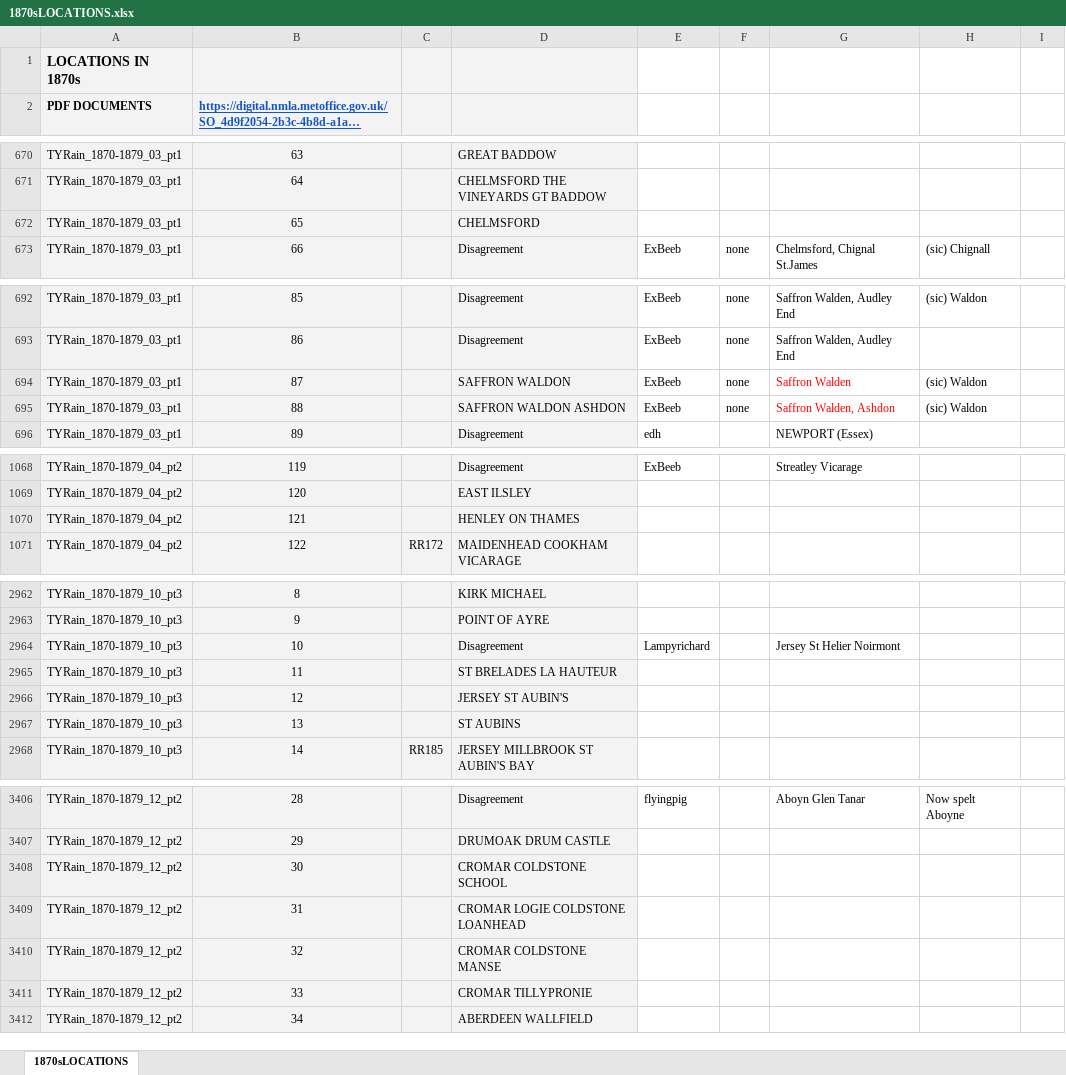
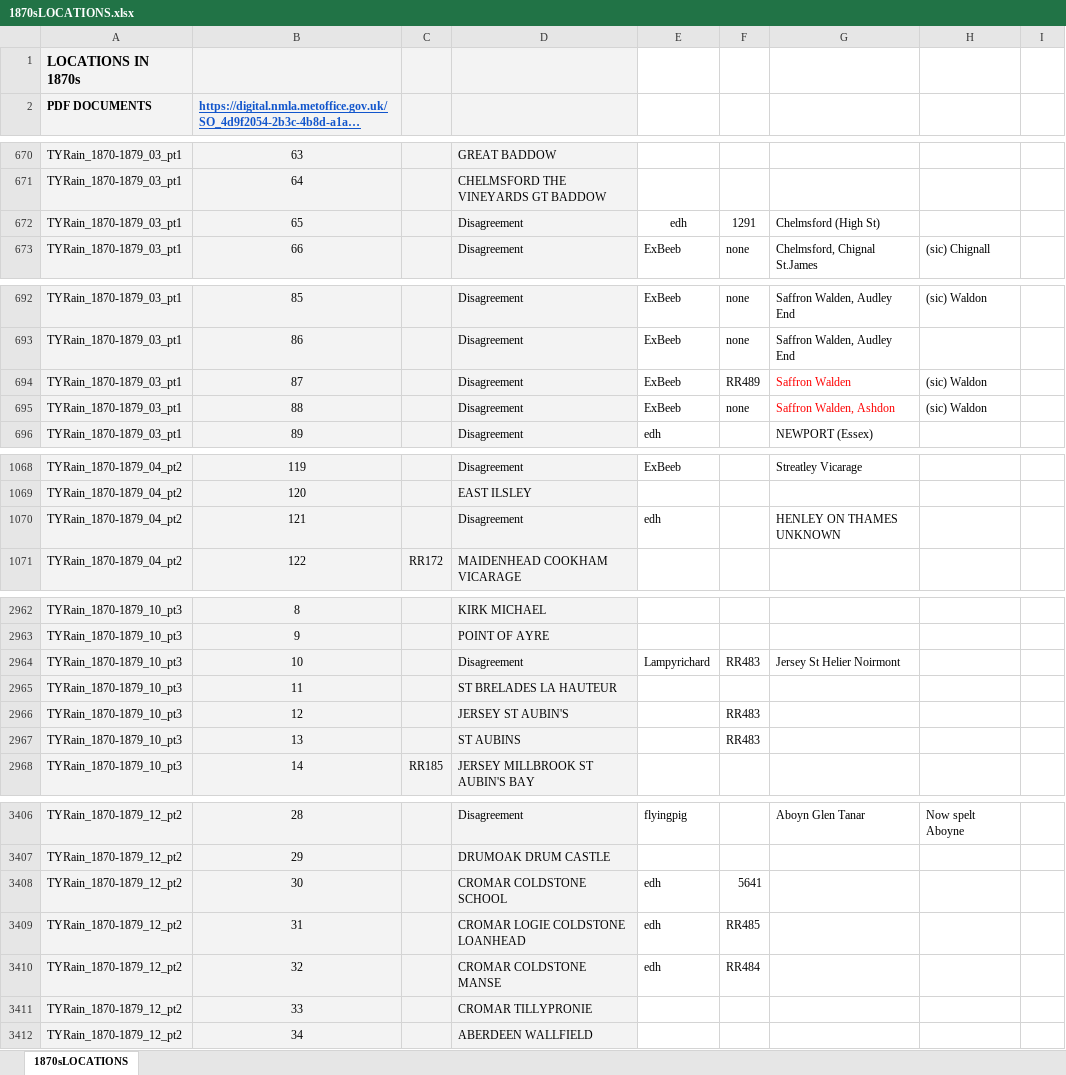
Before and after one commit to ed-hawkins/rainfall-rescue, an Excel workbook: LOCATION SHEETS/1870sLOCATIONS.xlsx, sheet 1870sLOCATIONS, drawn as a sheet; only a part is shown, gaps mark what is left out; long unchanged cells end in …; values as stored, in another font and other column widths than the file's, no borders; conditional formats not drawn; the diff covers the shown part only; the diff names each change by its address in the sheet, - before the commit and + after, or states it on an @@ line.

```diff
--- a/LOCATION SHEETS/1870sLOCATIONS.xlsx (sheet 1870sLOCATIONS)
+++ b/LOCATION SHEETS/1870sLOCATIONS.xlsx (sheet 1870sLOCATIONS)
-D672: CHELMSFORD
+D672: Disagreement
-E672: (empty)
+E672: edh
-F672: (empty)
+F672: 1291
-G672: (empty)
+G672: Chelmsford (High St)
-D694: SAFFRON WALDON
+D694: Disagreement
-F694: none
+F694: RR489
-D695: SAFFRON WALDON ASHDON
+D695: Disagreement
-D1070: HENLEY ON THAMES
+D1070: Disagreement
-E1070: (empty)
+E1070: edh
-G1070: (empty)
+G1070: HENLEY ON THAMES UNKNOWN
-F2964: (empty)
+F2964: RR483
-F2966:F2967: (empty)
+F2966:F2967: RR483
-E3408:E3410: (empty)
+E3408:E3410: edh
-F3408: (empty)
+F3408: 5641
-F3409: (empty)
+F3409: RR485
-F3410: (empty)
+F3410: RR484
```
Also changed, not shown: 24 edited cells elsewhere in this sheet, LOCATION SHEETS/1880sLOCATIONS.xlsx, LOCATION SHEETS/1890sLOCATIONS.xlsx, 12 other files.
